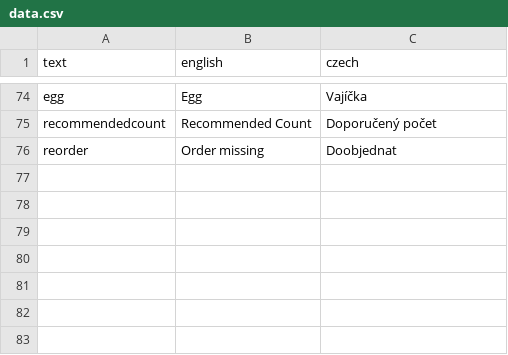
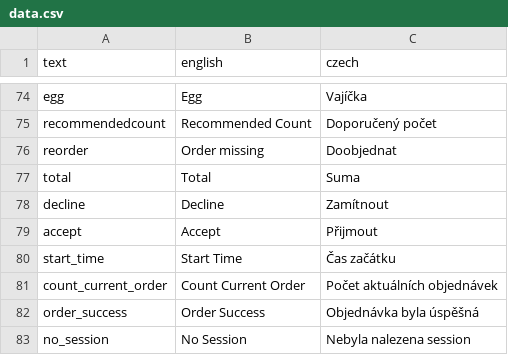
Before and after one commit to Ten-James/matapp, a CSV file: helpers/data.csv, drawn as a sheet; only a part is shown, gaps mark what is left out.

Commit message:
better status, translation on cashier

```diff
--- a/helpers/data.csv
+++ b/helpers/data.csv
@@ -76 +76,8 @@ recommendedcount,Recommended Count,Doporučený počet
 reorder,Order missing,Doobjednat
+total,Total,Suma
+decline,Decline,Zamítnout
+accept,Accept,Přijmout
+start_time,Start Time,Čas začátku
+count_current_order,Count Current Order,Počet aktuálních objednávek
+order_success,Order Success,Objednávka byla úspěšná
+no_session,No Session,Nebyla nalezena session
```
Also changed, not shown: 7 other files.
